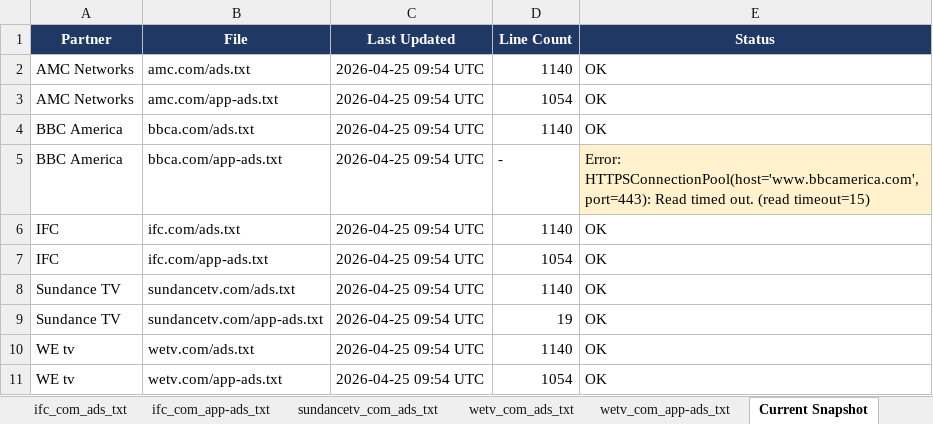
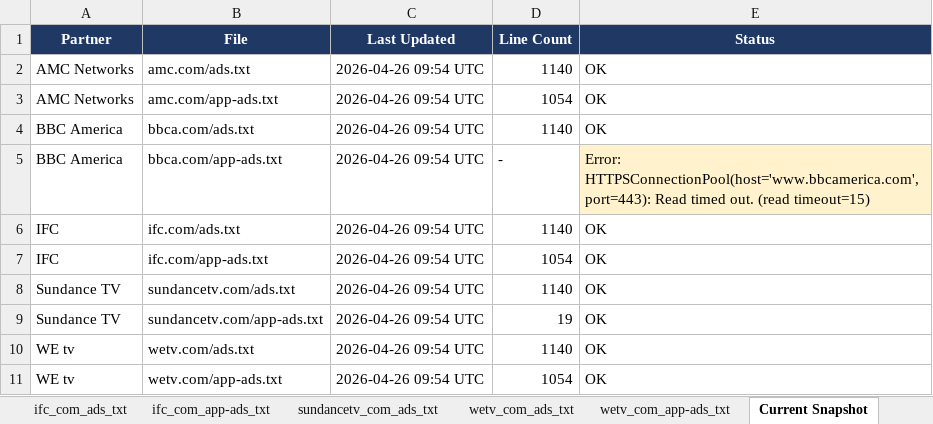
Before and after one commit to hazz3000/adstxt-monitor, an Excel workbook: adstxt_changes.xlsx, sheet Current Snapshot, drawn as a sheet; values as stored, in another font and other column widths than the file's, no borders; the diff names each change by its address in the sheet, - before the commit and + after, or states it on an @@ line.

Commit message:
chore: update snapshots 2026-04-26

```diff
--- a/adstxt_changes.xlsx (sheet Current Snapshot)
+++ b/adstxt_changes.xlsx (sheet Current Snapshot)
-C2:C11 (Last Updated): 2026-04-25 09:54 UTC
+C2:C11 (Last Updated): 2026-04-26 09:54 UTC
```
Also changed, not shown: sheet Change Log, 4 other files.
